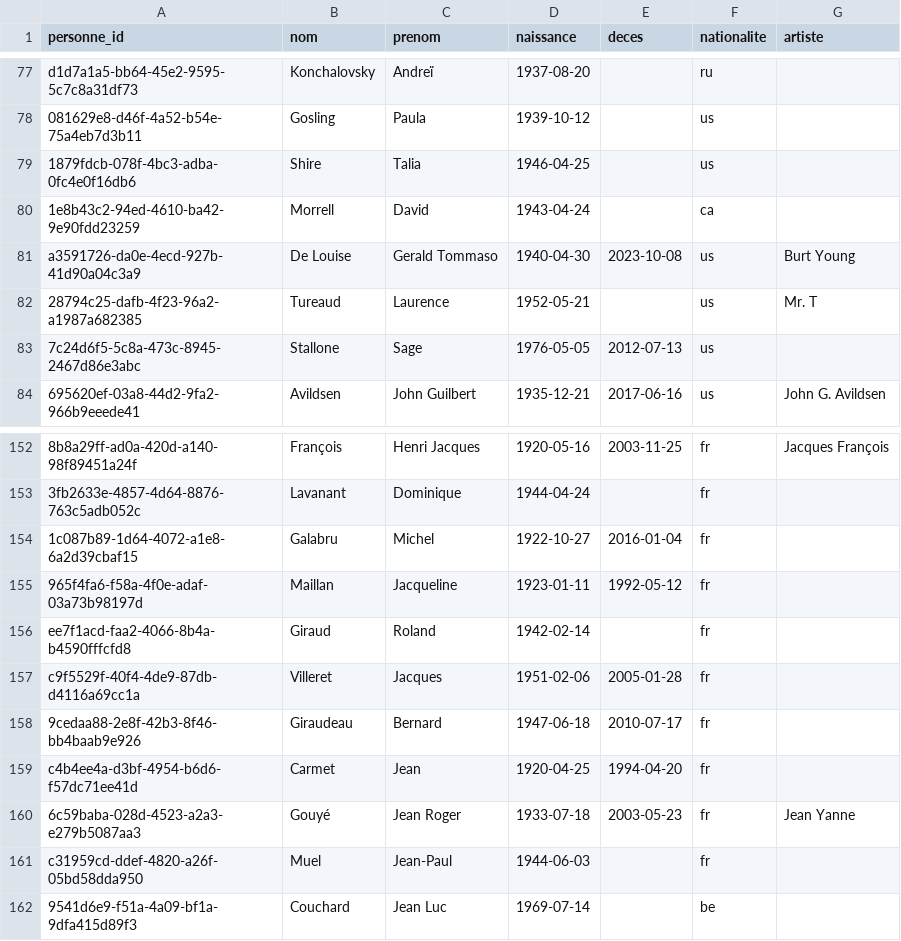
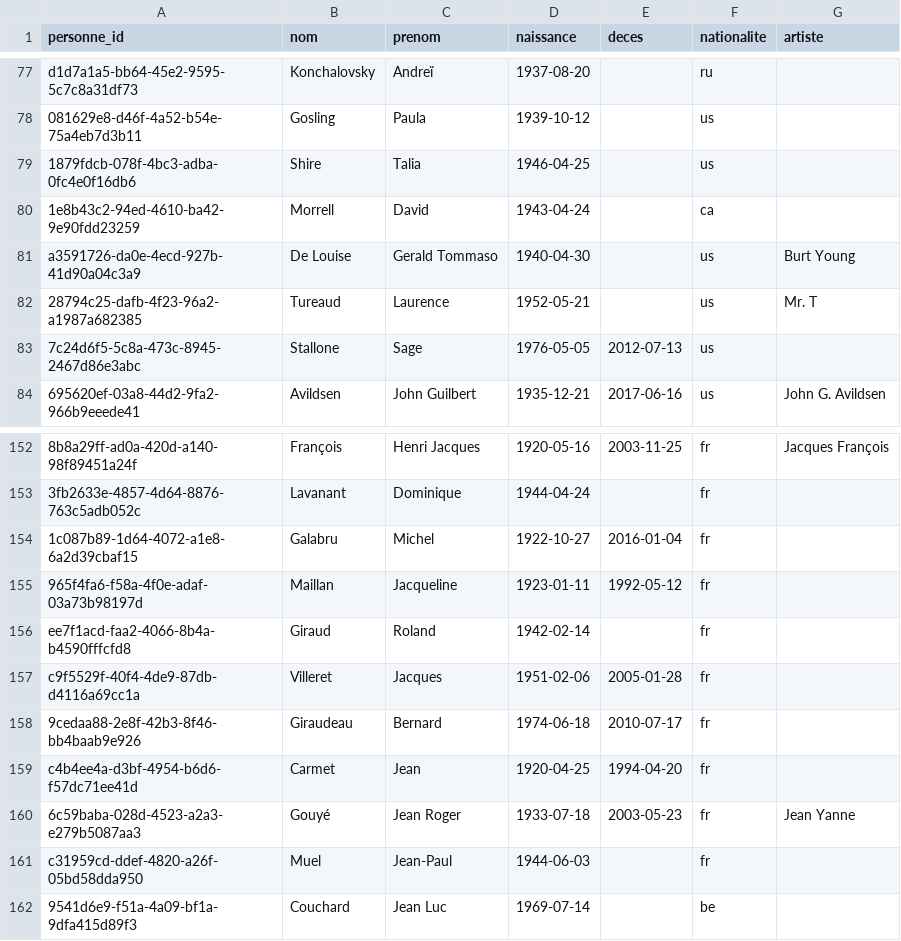
Before and after one commit to medina474/cinema-supabase, a CSV file: data/personnes.csv, drawn as a sheet; only a part is shown, gaps mark what is left out; the diff names each change by its address in the sheet, - before the commit and + after, or states it on an @@ line.

```diff
--- a/data/personnes.csv
+++ b/data/personnes.csv
-E81 (deces): 2023-10-08
+E81 (deces): (empty)
-D158 (naissance): 1947-06-18
+D158 (naissance): 1974-06-18
```
Also changed, not shown: data/equipes.csv, data/films.csv, 7 other files.
